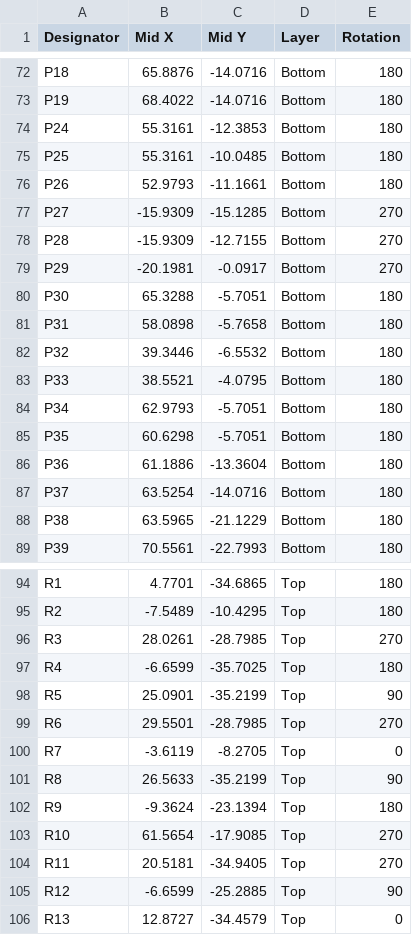
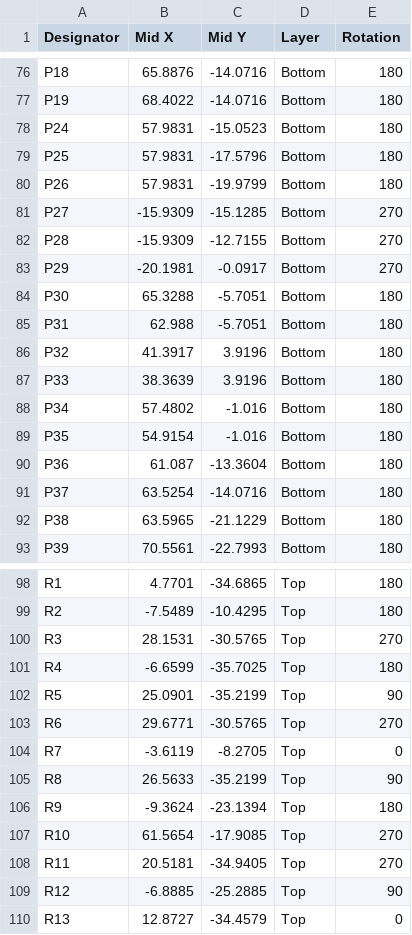
Before and after one commit to eSpark-Backup/gerholdvoorde-dronebms, a CSV file: Design Files/Powermodule-v7.0.0/Pick_n_Place/Centroid_File-PCB-Powermodule-V7.0.0.csv (was Design Files/Powermodule-v7.0.0/Pick_n_Place/Centroid_File-Powermodule-V7.0.0.csv), drawn as a sheet; only a part is shown, gaps mark what is left out; the diff covers the shown part only.

```diff
--- a/Design Files/Powermodule-v7.0.0/Pick_n_Place/Centroid_File-Powermodule-V7.0.0.csv
+++ b/Design Files/Powermodule-v7.0.0/Pick_n_Place/Centroid_File-PCB-Powermodule-V7.0.0.csv
@@ -73,5 +77,5 @@ P18,65.8876,-14.0716,Bottom,180
 P19,68.4022,-14.0716,Bottom,180
-P24,55.3161,-12.3853,Bottom,180
-P25,55.3161,-10.0485,Bottom,180
-P26,52.9793,-11.1661,Bottom,180
+P24,57.9831,-15.0523,Bottom,180
+P25,57.9831,-17.5796,Bottom,180
+P26,57.9831,-19.9799,Bottom,180
 P27,-15.9309,-15.1285,Bottom,270
@@ -80,8 +84,8 @@ P29,-20.1981,-0.0917,Bottom,270
 P30,65.3288,-5.7051,Bottom,180
-P31,58.0898,-5.7658,Bottom,180
-P32,39.3446,-6.5532,Bottom,180
-P33,38.5521,-4.0795,Bottom,180
-P34,62.9793,-5.7051,Bottom,180
-P35,60.6298,-5.7051,Bottom,180
-P36,61.1886,-13.3604,Bottom,180
+P31,62.988,-5.7051,Bottom,180
+P32,41.3917,3.9196,Bottom,180
+P33,38.3639,3.9196,Bottom,180
+P34,57.4802,-1.016,Bottom,180
+P35,54.9154,-1.016,Bottom,180
+P36,61.087,-13.3604,Bottom,180
 P37,63.5254,-14.0716,Bottom,180
@@ -95,6 +99,6 @@ R1,4.7701,-34.6865,Top,180
 R2,-7.5489,-10.4295,Top,180
-R3,28.0261,-28.7985,Top,270
+R3,28.1531,-30.5765,Top,270
 R4,-6.6599,-35.7025,Top,180
 R5,25.0901,-35.2199,Top,90
-R6,29.5501,-28.7985,Top,270
+R6,29.6771,-30.5765,Top,270
 R7,-3.6119,-8.2705,Top,0
@@ -104,3 +108,3 @@ R10,61.5654,-17.9085,Top,270
 R11,20.5181,-34.9405,Top,270
-R12,-6.6599,-25.2885,Top,90
+R12,-6.8885,-25.2885,Top,90
 R13,12.8727,-34.4579,Top,0
```
Also changed, not shown: 4 added rows and 53 edited cells elsewhere in this file, Design Files/Powermodule-v7.0.0/Pick_n_Place/Pick Place for PCB-Powermodule-V7.0.0.csv, 40 other files.
